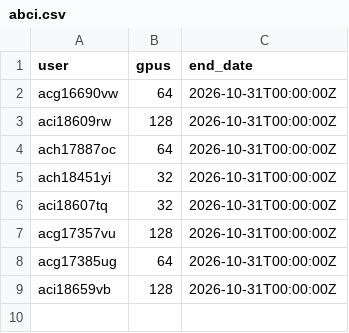
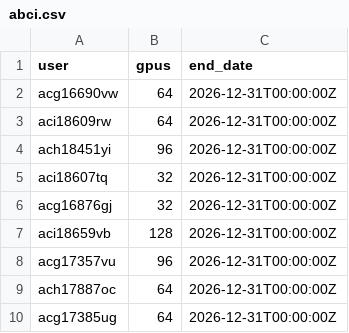
Before and after one commit to llm-jp/cluster-limits, a CSV file: abci.csv, drawn as a sheet.

Commit message:
Maintenance on 2026-10-07 (#153)

```diff
--- a/abci.csv
+++ b/abci.csv
@@ -1,9 +1,10 @@
 user,gpus,end_date
-acg16690vw,64,2026-10-31T00:00:00Z
-aci18609rw,128,2026-10-31T00:00:00Z
-ach17887oc,64,2026-10-31T00:00:00Z
-ach18451yi,32,2026-10-31T00:00:00Z
-aci18607tq,32,2026-10-31T00:00:00Z
-acg17357vu,128,2026-10-31T00:00:00Z
-acg17385ug,64,2026-10-31T00:00:00Z
-aci18659vb,128,2026-10-31T00:00:00Z
+acg16690vw,64,2026-12-31T00:00:00Z
+aci18609rw,64,2026-12-31T00:00:00Z
+ach18451yi,96,2026-12-31T00:00:00Z
+aci18607tq,32,2026-12-31T00:00:00Z
+acg16876gj,32,2026-12-31T00:00:00Z
+aci18659vb,128,2026-12-31T00:00:00Z
+acg17357vu,96,2026-12-31T00:00:00Z
+ach17887oc,64,2026-12-31T00:00:00Z
+acg17385ug,64,2026-12-31T00:00:00Z
```
